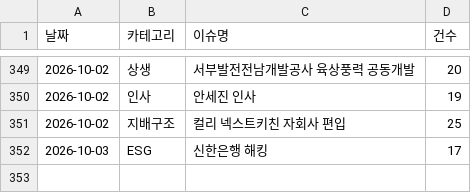
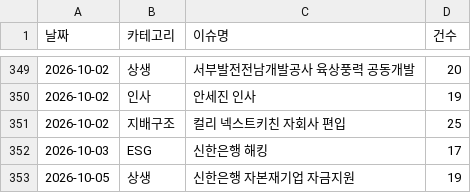
Before and after one commit to jshssysh/news-dashboard, a CSV file: cluster_warnings.csv, drawn as a sheet; only a part is shown, gaps mark what is left out.

```diff
--- a/cluster_warnings.csv
+++ b/cluster_warnings.csv
@@ -352 +352,2 @@
 2026-10-03,ESG,신한은행 해킹,17
+2026-10-05,상생,신한은행 자본재기업 자금지원,19
```
Also changed, not shown: 8 other files.
